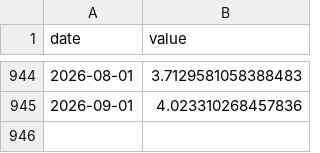
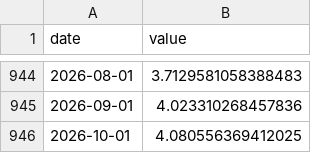
Before and after one commit to josephwroot/Econ-dashboard, a CSV file: data/csv/cpi.csv, drawn as a sheet; only a part is shown, gaps mark what is left out; the diff names each change by its address in the sheet, - before the commit and + after, or states it on an @@ line.

Commit message:
data: 2026-11-10 14:41Z

```diff
--- a/data/csv/cpi.csv
+++ b/data/csv/cpi.csv
+row 946: 2026-10-01 | 4.080556369412025
```
Also changed, not shown: 2 other files.
